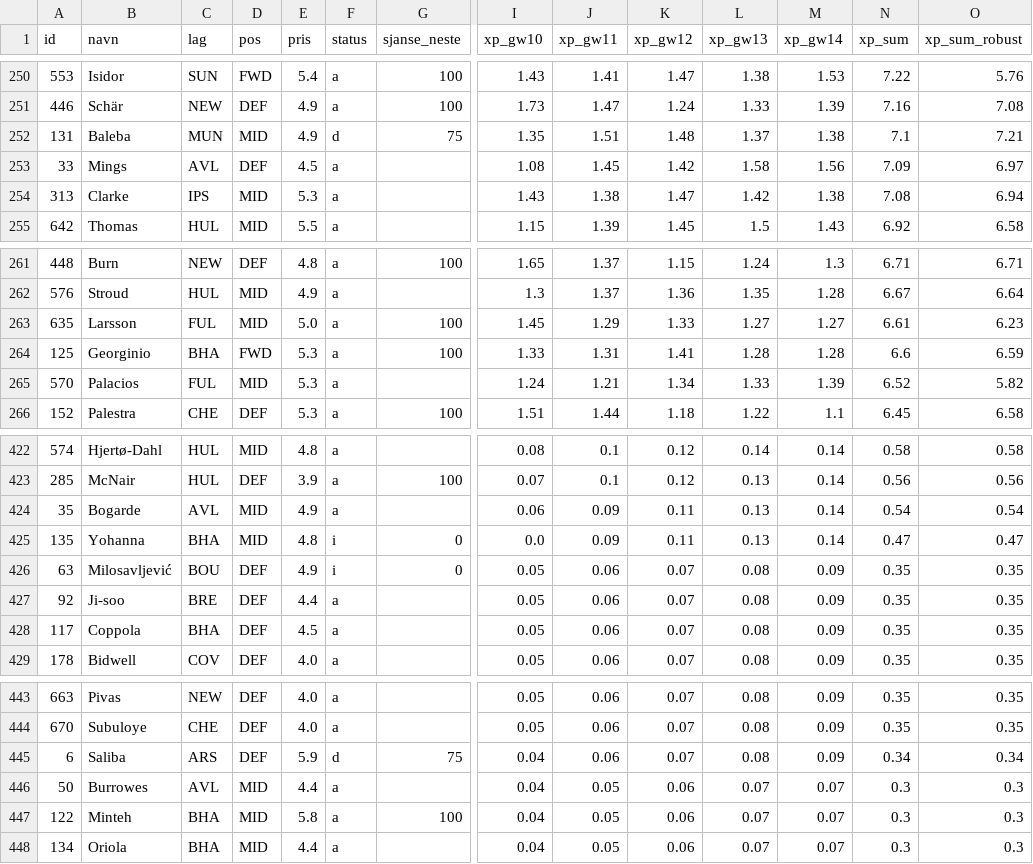
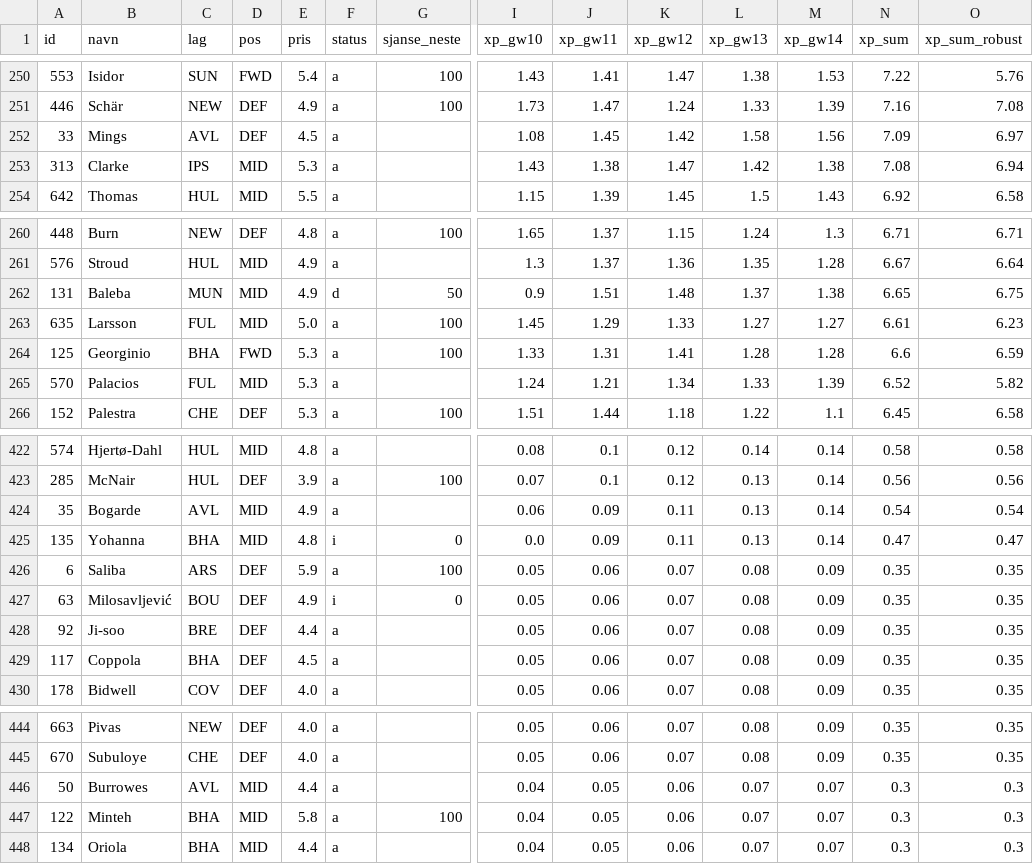
Before and after one commit to steinim/fpl2627, a CSV file: analyse/forventning.csv, drawn as a sheet; only a part is shown, gaps mark what is left out; removed rows and columns are numbered as before the commit, all else as after; rows hold the shown columns only; the diff names each change by its address in the sheet, - before the commit and + after, or states it on an @@ line.

```diff
--- a/analyse/forventning.csv
+++ b/analyse/forventning.csv
-row 252: 131 | Baleba | MUN | MID | 4.9 | d | 75 | 1.35 | 1.51 | 1.48 | 1.37 | 1.38 | 7.1 | 7.21
+row 262: 131 | Baleba | MUN | MID | 4.9 | d | 50 | 0.9 | 1.51 | 1.48 | 1.37 | 1.38 | 6.65 | 6.75
+row 426: 6 | Saliba | ARS | DEF | 5.9 | a | 100 | 0.05 | 0.06 | 0.07 | 0.08 | 0.09 | 0.35 | 0.35
-row 445: 6 | Saliba | ARS | DEF | 5.9 | d | 75 | 0.04 | 0.06 | 0.07 | 0.08 | 0.09 | 0.34 | 0.34
```
Also changed, not shown: 2 other files.
